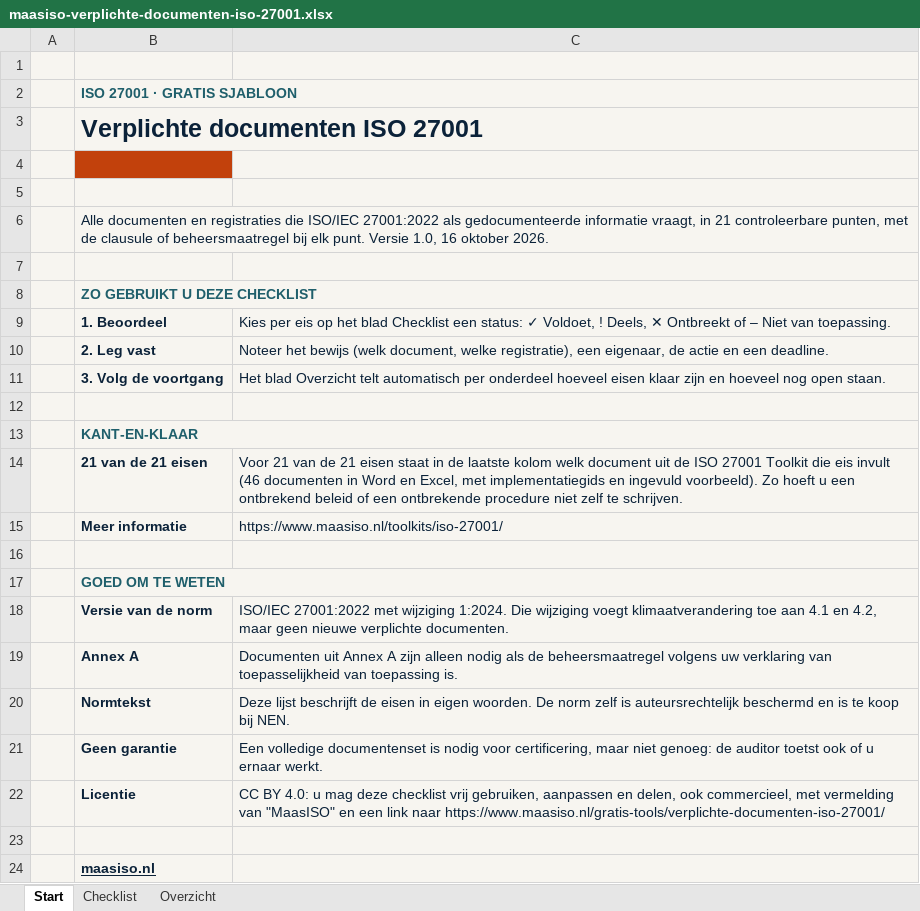
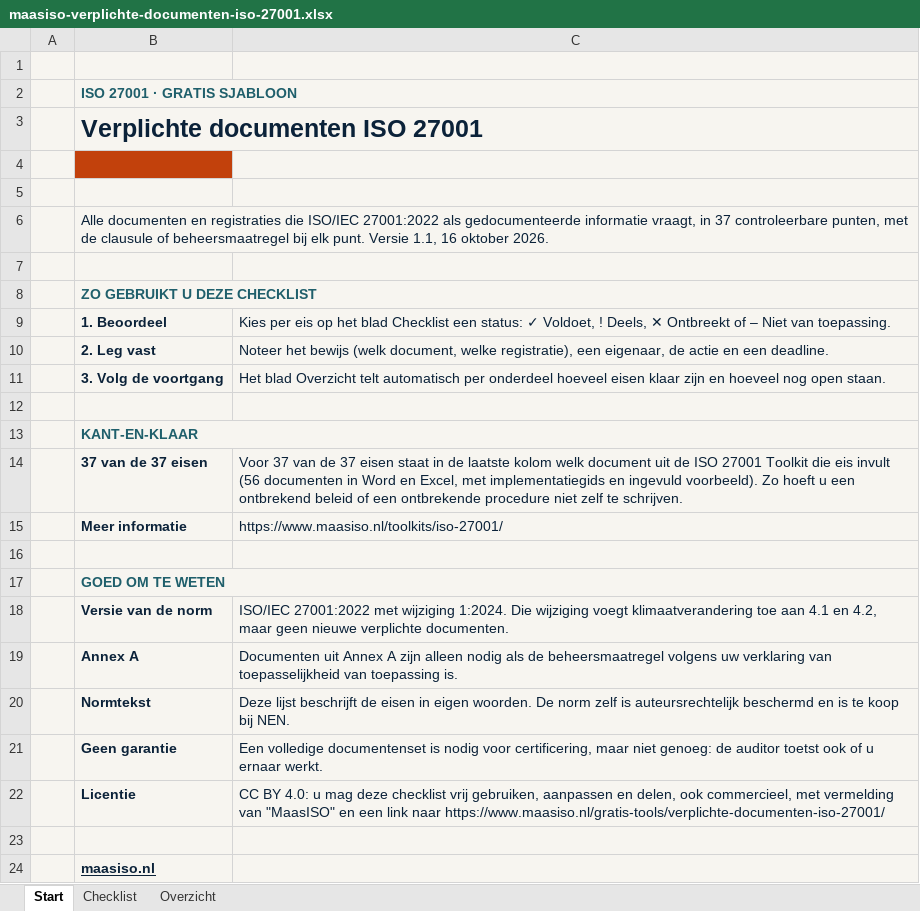
Before and after one commit to maasiso/compliance-sjablonen, an Excel workbook: verplichte-documenten-iso-27001/maasiso-verplichte-documenten-iso-27001.xlsx, sheet Start, drawn as a sheet; values as stored, in another font and other column widths than the file's, no borders; the diff names each change by its address in the sheet, - before the commit and + after, or states it on an @@ line.

Commit message:
Nieuw: risicoanalyse ISO 27001; verplichte documenten ISO 27001 bijgewerkt (37 punten)

```diff
--- a/verplichte-documenten-iso-27001/maasiso-verplichte-documenten-iso-27001.xlsx (sheet Start)
+++ b/verplichte-documenten-iso-27001/maasiso-verplichte-documenten-iso-27001.xlsx (sheet Start)
-B6: …vraagt, in 21 controleerbare punten, met de clausule of beheersmaatregel bij elk punt. Versie 1.0, 16 oktober…
+B6: …vraagt, in 37 controleerbare punten, met de clausule of beheersmaatregel bij elk punt. Versie 1.1, 16 oktober…
-B14: 21 van de 21 eisen
+B14: 37 van de 37 eisen
-C14: Voor 21 van de 21 eisen staat in de laatste kolom welk document uit de ISO 27001 Toolkit die eis invult (46 documenten in…
+C14: Voor 37 van de 37 eisen staat in de laatste kolom welk document uit de ISO 27001 Toolkit die eis invult (56 documenten in…
```
Also changed, not shown: sheet Checklist, sheet Overzicht, 4 other files.
